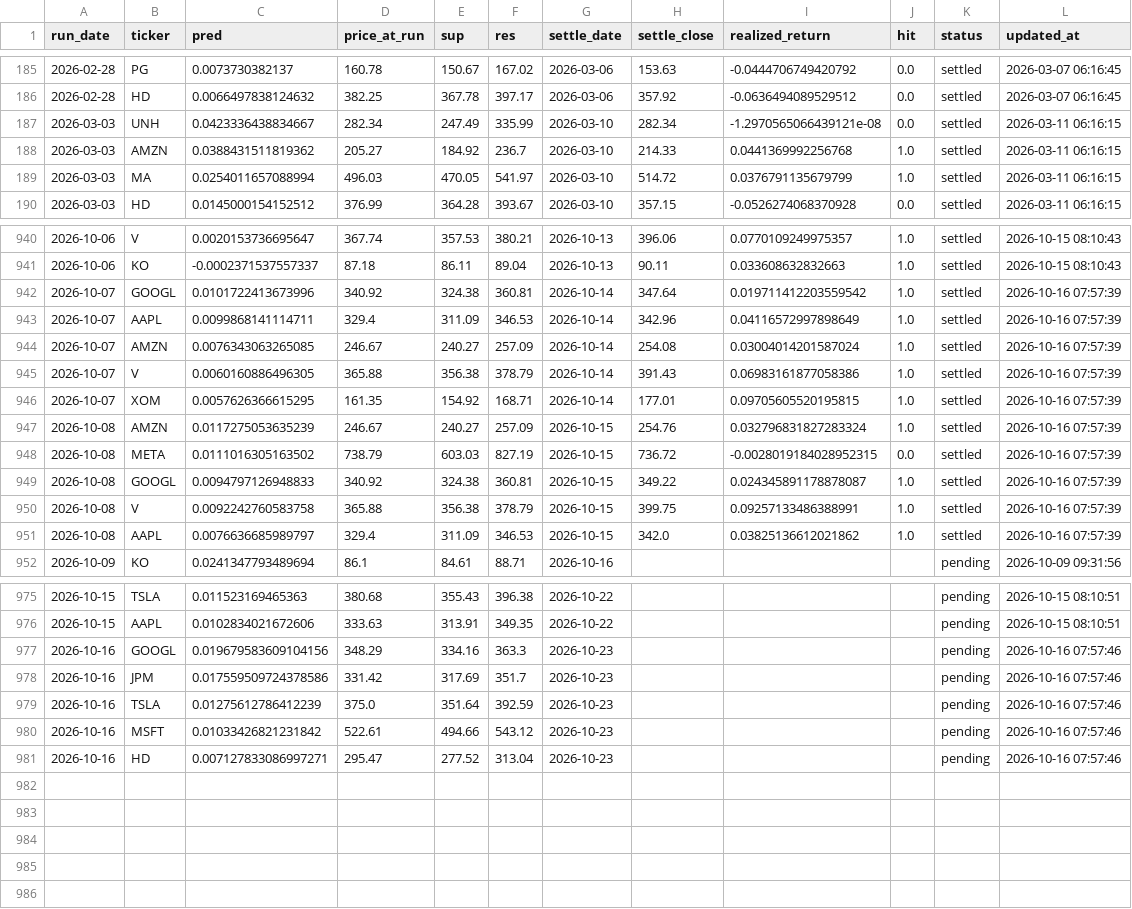
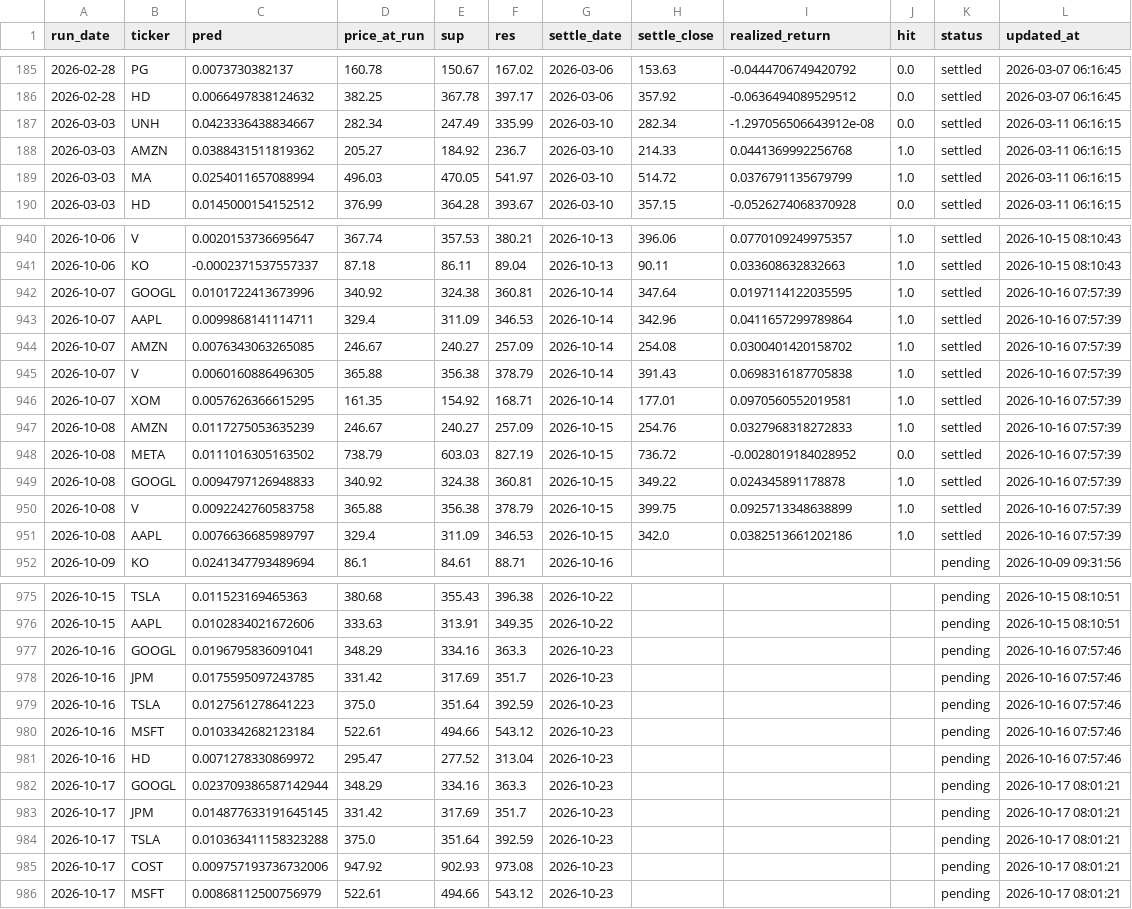
Before and after one commit to chehao0221/US-stock-ai, a CSV file: us_history.csv, drawn as a sheet; only a part is shown, gaps mark what is left out.

```diff
--- a/us_history.csv
+++ b/us_history.csv
@@ -186,3 +186,3 @@
 2026-02-28,HD,0.0066497838124632,382.25,367.78,397.17,2026-03-06,357.92,-0.0636494089529512,0.0,settled,2026-03-07 06:16:45
-2026-03-03,UNH,0.0423336438834667,282.34,247.49,335.99,2026-03-10,282.34,-1.2970565066439121e-08,0.0,settled,2026-03-11 06:16:15
+2026-03-03,UNH,0.0423336438834667,282.34,247.49,335.99,2026-03-10,282.34,-1.297056506643912e-08,0.0,settled,2026-03-11 06:16:15
 2026-03-03,AMZN,0.0388431511819362,205.27,184.92,236.7,2026-03-10,214.33,0.0441369992256768,1.0,settled,2026-03-11 06:16:15
@@ -941,12 +941,12 @@
 2026-10-06,KO,-0.0002371537557337,87.18,86.11,89.04,2026-10-13,90.11,0.033608632832663,1.0,settled,2026-10-15 08:10:43
-2026-10-07,GOOGL,0.0101722413673996,340.92,324.38,360.81,2026-10-14,347.64,0.019711412203559542,1.0,settled,2026-10-16 07:57:39
-2026-10-07,AAPL,0.0099868141114711,329.4,311.09,346.53,2026-10-14,342.96,0.04116572997898649,1.0,settled,2026-10-16 07:57:39
-2026-10-07,AMZN,0.0076343063265085,246.67,240.27,257.09,2026-10-14,254.08,0.03004014201587024,1.0,settled,2026-10-16 07:57:39
-2026-10-07,V,0.0060160886496305,365.88,356.38,378.79,2026-10-14,391.43,0.06983161877058386,1.0,settled,2026-10-16 07:57:39
-2026-10-07,XOM,0.0057626366615295,161.35,154.92,168.71,2026-10-14,177.01,0.09705605520195815,1.0,settled,2026-10-16 07:57:39
-2026-10-08,AMZN,0.0117275053635239,246.67,240.27,257.09,2026-10-15,254.76,0.032796831827283324,1.0,settled,2026-10-16 07:57:39
-2026-10-08,META,0.0111016305163502,738.79,603.03,827.19,2026-10-15,736.72,-0.0028019184028952315,0.0,settled,2026-10-16 07:57:39
-2026-10-08,GOOGL,0.0094797126948833,340.92,324.38,360.81,2026-10-15,349.22,0.024345891178878087,1.0,settled,2026-10-16 07:57:39
-2026-10-08,V,0.0092242760583758,365.88,356.38,378.79,2026-10-15,399.75,0.09257133486388991,1.0,settled,2026-10-16 07:57:39
-2026-10-08,AAPL,0.0076636685989797,329.4,311.09,346.53,2026-10-15,342.0,0.03825136612021862,1.0,settled,2026-10-16 07:57:39
+2026-10-07,GOOGL,0.0101722413673996,340.92,324.38,360.81,2026-10-14,347.64,0.0197114122035595,1.0,settled,2026-10-16 07:57:39
+2026-10-07,AAPL,0.0099868141114711,329.4,311.09,346.53,2026-10-14,342.96,0.0411657299789864,1.0,settled,2026-10-16 07:57:39
+2026-10-07,AMZN,0.0076343063265085,246.67,240.27,257.09,2026-10-14,254.08,0.0300401420158702,1.0,settled,2026-10-16 07:57:39
+2026-10-07,V,0.0060160886496305,365.88,356.38,378.79,2026-10-14,391.43,0.0698316187705838,1.0,settled,2026-10-16 07:57:39
+2026-10-07,XOM,0.0057626366615295,161.35,154.92,168.71,2026-10-14,177.01,0.0970560552019581,1.0,settled,2026-10-16 07:57:39
+2026-10-08,AMZN,0.0117275053635239,246.67,240.27,257.09,2026-10-15,254.76,0.0327968318272833,1.0,settled,2026-10-16 07:57:39
+2026-10-08,META,0.0111016305163502,738.79,603.03,827.19,2026-10-15,736.72,-0.0028019184028952,0.0,settled,2026-10-16 07:57:39
+2026-10-08,GOOGL,0.0094797126948833,340.92,324.38,360.81,2026-10-15,349.22,0.024345891178878,1.0,settled,2026-10-16 07:57:39
+2026-10-08,V,0.0092242760583758,365.88,356.38,378.79,2026-10-15,399.75,0.0925713348638899,1.0,settled,2026-10-16 07:57:39
+2026-10-08,AAPL,0.0076636685989797,329.4,311.09,346.53,2026-10-15,342.0,0.0382513661202186,1.0,settled,2026-10-16 07:57:39
 2026-10-09,KO,0.0241347793489694,86.1,84.61,88.71,2026-10-16,,,,pending,2026-10-09 09:31:56
@@ -976,6 +976,11 @@
 2026-10-15,AAPL,0.0102834021672606,333.63,313.91,349.35,2026-10-22,,,,pending,2026-10-15 08:10:51
-2026-10-16,GOOGL,0.019679583609104156,348.29,334.16,363.3,2026-10-23,,,,pending,2026-10-16 07:57:46
-2026-10-16,JPM,0.017559509724378586,331.42,317.69,351.7,2026-10-23,,,,pending,2026-10-16 07:57:46
-2026-10-16,TSLA,0.01275612786412239,375.0,351.64,392.59,2026-10-23,,,,pending,2026-10-16 07:57:46
-2026-10-16,MSFT,0.01033426821231842,522.61,494.66,543.12,2026-10-23,,,,pending,2026-10-16 07:57:46
-2026-10-16,HD,0.007127833086997271,295.47,277.52,313.04,2026-10-23,,,,pending,2026-10-16 07:57:46
+2026-10-16,GOOGL,0.0196795836091041,348.29,334.16,363.3,2026-10-23,,,,pending,2026-10-16 07:57:46
+2026-10-16,JPM,0.0175595097243785,331.42,317.69,351.7,2026-10-23,,,,pending,2026-10-16 07:57:46
+2026-10-16,TSLA,0.0127561278641223,375.0,351.64,392.59,2026-10-23,,,,pending,2026-10-16 07:57:46
+2026-10-16,MSFT,0.0103342682123184,522.61,494.66,543.12,2026-10-23,,,,pending,2026-10-16 07:57:46
+2026-10-16,HD,0.0071278330869972,295.47,277.52,313.04,2026-10-23,,,,pending,2026-10-16 07:57:46
+2026-10-17,GOOGL,0.023709386587142944,348.29,334.16,363.3,2026-10-23,,,,pending,2026-10-17 08:01:21
+2026-10-17,JPM,0.014877633191645145,331.42,317.69,351.7,2026-10-23,,,,pending,2026-10-17 08:01:21
+2026-10-17,TSLA,0.010363411158323288,375.0,351.64,392.59,2026-10-23,,,,pending,2026-10-17 08:01:21
+2026-10-17,COST,0.009757193736732006,947.92,902.93,973.08,2026-10-23,,,,pending,2026-10-17 08:01:21
+2026-10-17,MSFT,0.00868112500756979,522.61,494.66,543.12,2026-10-23,,,,pending,2026-10-17 08:01:21
```
